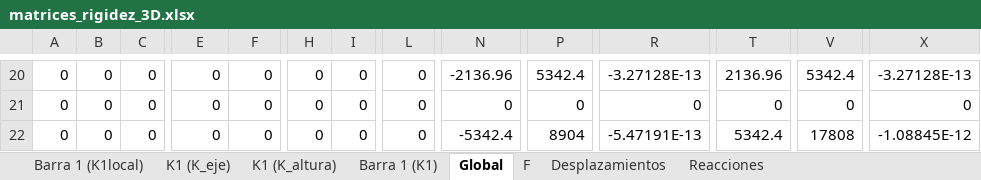
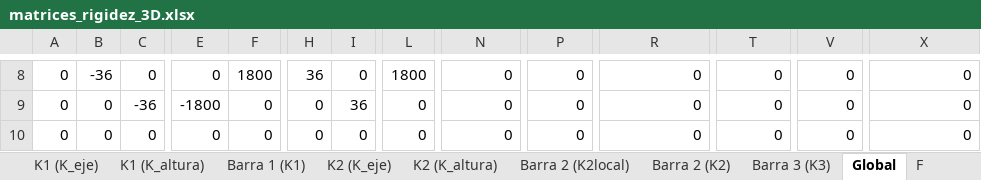
Before and after one commit to Mateodiezq0/rigidez_3D, an Excel workbook: matrices_rigidez_3D.xlsx, sheet Global, drawn as a sheet; only a part is shown, gaps mark what is left out; values as stored, in another font and other column widths than the file's, no borders; addresses are those after the commit; the diff covers the shown part only; the diff names each change by its address in the sheet, - before the commit and + after, or states it on an @@ line.

```diff
--- a/matrices_rigidez_3D.xlsx (sheet Global)
+++ b/matrices_rigidez_3D.xlsx (sheet Global)
+sheet tab: K2 (K_eje)
+sheet tab: K2 (K_altura)
+sheet tab: Barra 2 (K2local)
+sheet tab: Barra 2 (K2)
+sheet tab: Barra 3 (K3)
-B8: 0
+B8: -36
-F8: 0
+F8: 1800
-H8: 0
+H8: 36
-L8: 0
+L8: 1800
-N8: -2136.96
+N8: 0
-P8: 5342.4
+P8: 0
-R8: -3.27128E-13
+R8: 0
-T8: 2136.96
+T8: 0
-V8: 5342.4
+V8: 0
-X8: -3.27128E-13
+X8: 0
-C9: 0
+C9: -36
-E9: 0
+E9: -1800
-I9: 0
+I9: 36
-N10: -5342.4
+N10: 0
-P10: 8904
+P10: 0
-R10: -5.47191E-13
+R10: 0
-T10: 5342.4
+T10: 0
-V10: 17808
+V10: 0
-X10: -1.08845E-12
+X10: 0
```
Also changed, not shown: 16 added rows, 16 removed rows and 65 edited cells elsewhere in this sheet, sheet K1 (K_altura), sheet Barra 1 (K1), sheet Reacciones, sheet K1 (K_eje), sheet Barra 1 (K1local), sheet F, 1 more sheet, 4 other files.
